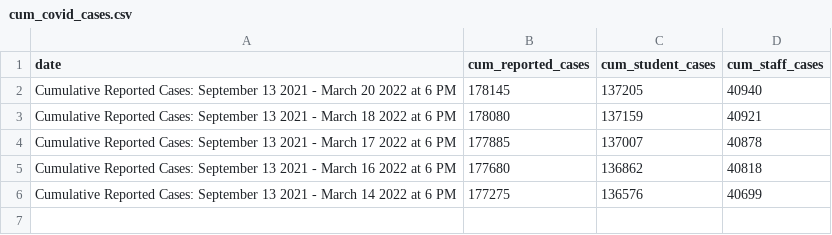
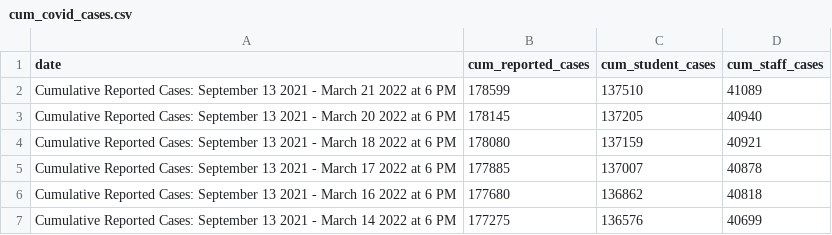
Before and after one commit to thecityny/doe-covid-stats-scraper, a CSV file: data/cum_covid_cases.csv, drawn as a sheet; the diff names each change by its address in the sheet, - before the commit and + after, or states it on an @@ line.

```diff
--- a/data/cum_covid_cases.csv
+++ b/data/cum_covid_cases.csv
+row 2: Cumulative Reported Cases: September 13 2021 - March 21 2022 at 6 PM | 178599 | 137510 | 41089
```
Also changed, not shown: data/charter_actions.csv, data/doe_dece_actions.csv, 1 other file.
